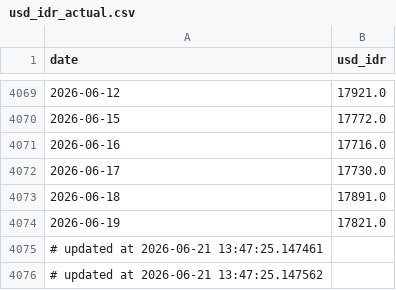
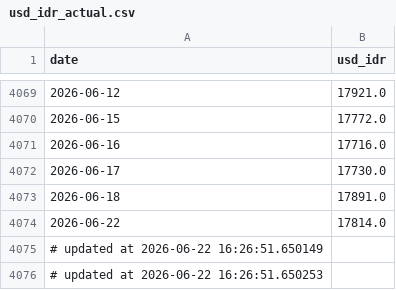
Before and after one commit to Sevinee/usd-idr-dashboard-prediction, a CSV file: usd_idr_actual.csv, drawn as a sheet; only a part is shown, gaps mark what is left out.

```diff
--- a/usd_idr_actual.csv
+++ b/usd_idr_actual.csv
@@ -4073,4 +4073,4 @@ date,usd_idr
 2026-06-18,17891.0
-2026-06-19,17821.0
-# updated at 2026-06-21 13:47:25.147461
-# updated at 2026-06-21 13:47:25.147562
+2026-06-22,17814.0
+# updated at 2026-06-22 16:26:51.650149
+# updated at 2026-06-22 16:26:51.650253
```
Also changed, not shown: preprocessed_actual_data.csv, usd_idr_pred_latest.csv, 1 other file.
